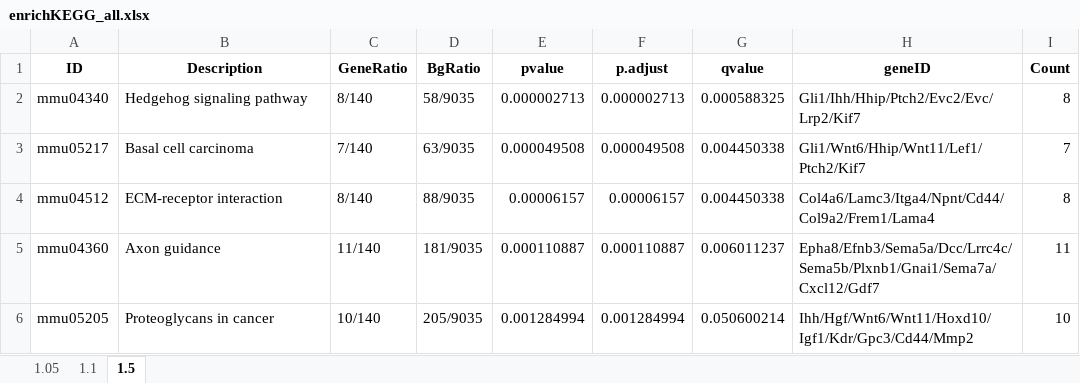
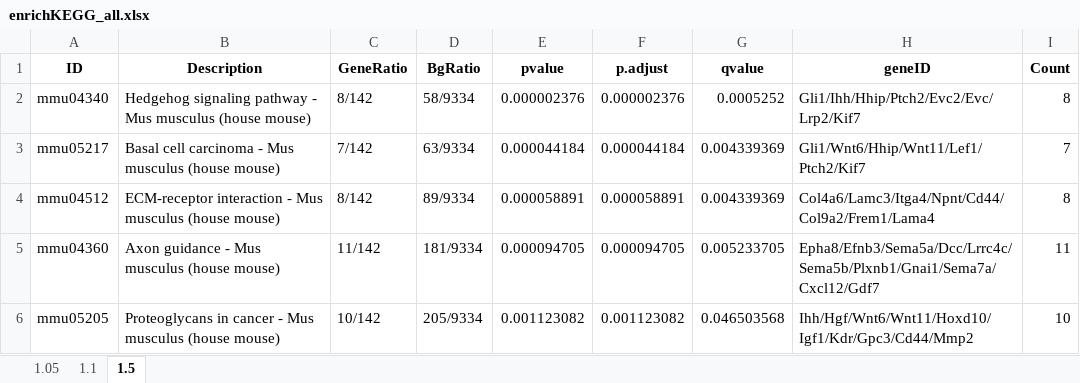
Before and after one commit to tranmanhha135/Mouse_endometrial_transcriptome_2023, an Excel workbook: 3_output/enrichKEGG_all.xlsx, sheet 1.5, drawn as a sheet; only a part is shown; values as stored, in another font and other column widths than the file's, no borders; the diff covers the shown part only; the diff names each change by its address in the sheet, - before the commit and + after, or states it on an @@ line.

```diff
--- a/3_output/enrichKEGG_all.xlsx (sheet 1.5)
+++ b/3_output/enrichKEGG_all.xlsx (sheet 1.5)
-B2 (Description): Hedgehog signaling pathway
+B2 (Description): Hedgehog signaling pathway - Mus musculus (house mouse)
-C2 (GeneRatio): 8/140
+C2 (GeneRatio): 8/142
-D2 (BgRatio): 58/9035
+D2 (BgRatio): 58/9334
-E2 (pvalue): 0.000002713
+E2 (pvalue): 0.000002376
-F2 (p.adjust): 0.000002713
+F2 (p.adjust): 0.000002376
-G2 (qvalue): 0.000588325
+G2 (qvalue): 0.0005252
-B3 (Description): Basal cell carcinoma
+B3 (Description): Basal cell carcinoma - Mus musculus (house mouse)
-C3 (GeneRatio): 7/140
+C3 (GeneRatio): 7/142
-D3 (BgRatio): 63/9035
+D3 (BgRatio): 63/9334
-E3 (pvalue): 0.000049508
+E3 (pvalue): 0.000044184
-F3 (p.adjust): 0.000049508
+F3 (p.adjust): 0.000044184
-G3:G4 (qvalue): 0.004450338
+G3:G4 (qvalue): 0.004339369
-B4 (Description): ECM-receptor interaction
+B4 (Description): ECM-receptor interaction - Mus musculus (house mouse)
-C4 (GeneRatio): 8/140
+C4 (GeneRatio): 8/142
-D4 (BgRatio): 88/9035
+D4 (BgRatio): 89/9334
-E4 (pvalue): 0.00006157
+E4 (pvalue): 0.000058891
-F4 (p.adjust): 0.00006157
+F4 (p.adjust): 0.000058891
-B5 (Description): Axon guidance
+B5 (Description): Axon guidance - Mus musculus (house mouse)
-C5 (GeneRatio): 11/140
+C5 (GeneRatio): 11/142
-D5 (BgRatio): 181/9035
+D5 (BgRatio): 181/9334
-E5 (pvalue): 0.000110887
+E5 (pvalue): 0.000094705
-F5 (p.adjust): 0.000110887
+F5 (p.adjust): 0.000094705
-G5 (qvalue): 0.006011237
+G5 (qvalue): 0.005233705
-B6 (Description): Proteoglycans in cancer
+B6 (Description): Proteoglycans in cancer - Mus musculus (house mouse)
-C6 (GeneRatio): 10/140
+C6 (GeneRatio): 10/142
-D6 (BgRatio): 205/9035
+D6 (BgRatio): 205/9334
-E6 (pvalue): 0.001284994
+E6 (pvalue): 0.001123082
-F6 (p.adjust): 0.001284994
+F6 (p.adjust): 0.001123082
-G6 (qvalue): 0.050600214
+G6 (qvalue): 0.046503568
```
Also changed, not shown: 44 added rows, 40 removed rows and 1106 edited cells elsewhere in this sheet, sheet 1.05, sheet 1.1, 3_output/enrichGO_sig.xlsx, 3_output/enrichKEGG_sig.xlsx, 42 other files.
